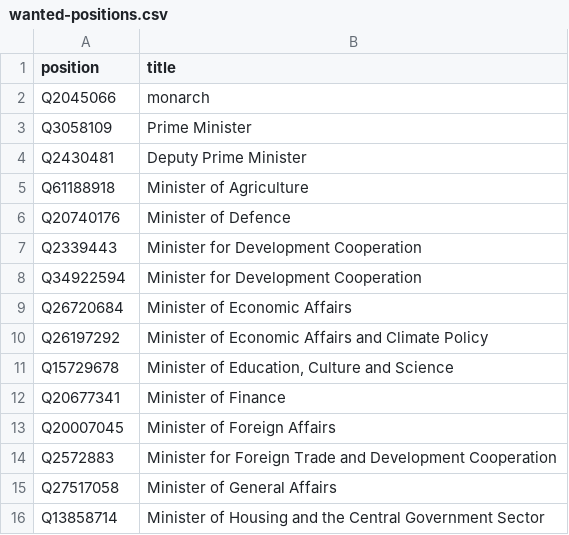
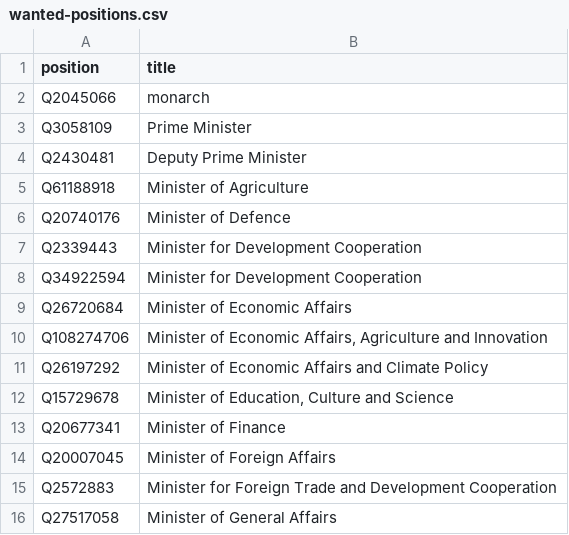
Before and after one commit to every-politician-scrapers/netherlands-cabinet, a CSV file: wikidata/wanted-positions.csv, drawn as a sheet; only a part is shown; the shorter side is filled out with more unchanged rows.

Commit message:
Add Economic Affairs, Agriculture and Innovation

```diff
--- a/wikidata/wanted-positions.csv
+++ b/wikidata/wanted-positions.csv
@@ -9,2 +9,3 @@ Q34922594,Minister for Development Cooperation
 Q26720684,Minister of Economic Affairs
+Q108274706,"Minister of Economic Affairs, Agriculture and Innovation"
 Q26197292,Minister of Economic Affairs and Climate Policy
```
